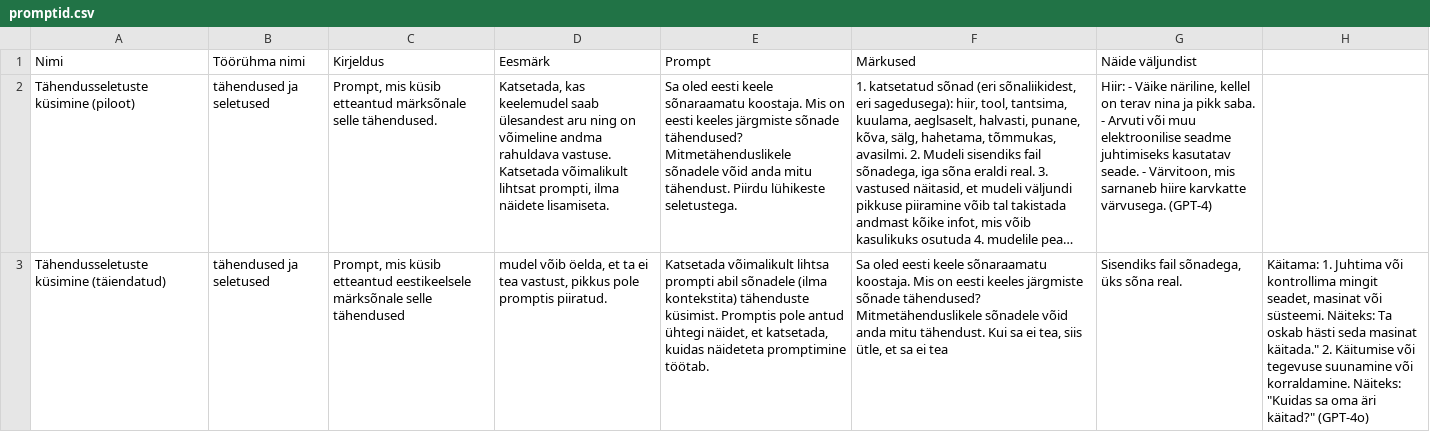
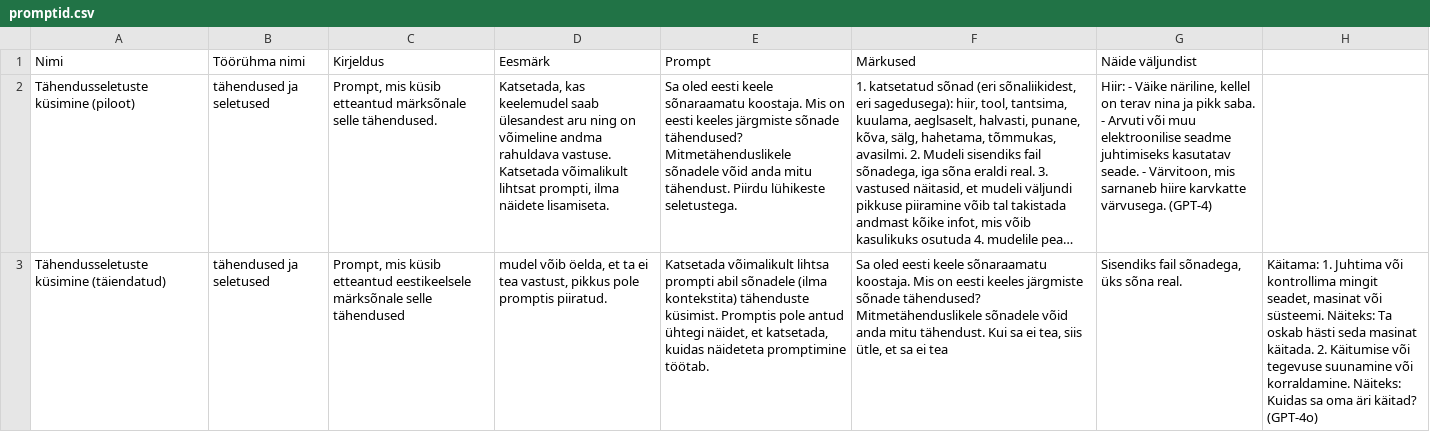
Before and after one commit to keeleinstituut/EKKD-III1, a CSV file: promptipank/promptid.csv, drawn as a sheet; long unchanged cells end in …; the diff names each change by its address in the sheet, - before the commit and + after, or states it on an @@ line.

Commit message:
Update promptid.csv

```diff
--- a/promptipank/promptid.csv
+++ b/promptipank/promptid.csv
-H3: …seda masinat käitada." 2. Käitumise või tegevuse suunamine või korraldamine. Näiteks: "Kuidas sa oma äri käitad?" (GPT-4o)
+H3: …seda masinat käitada. 2. Käitumise või tegevuse suunamine või korraldamine. Näiteks: Kuidas sa oma äri käitad? (GPT-4o)
```
